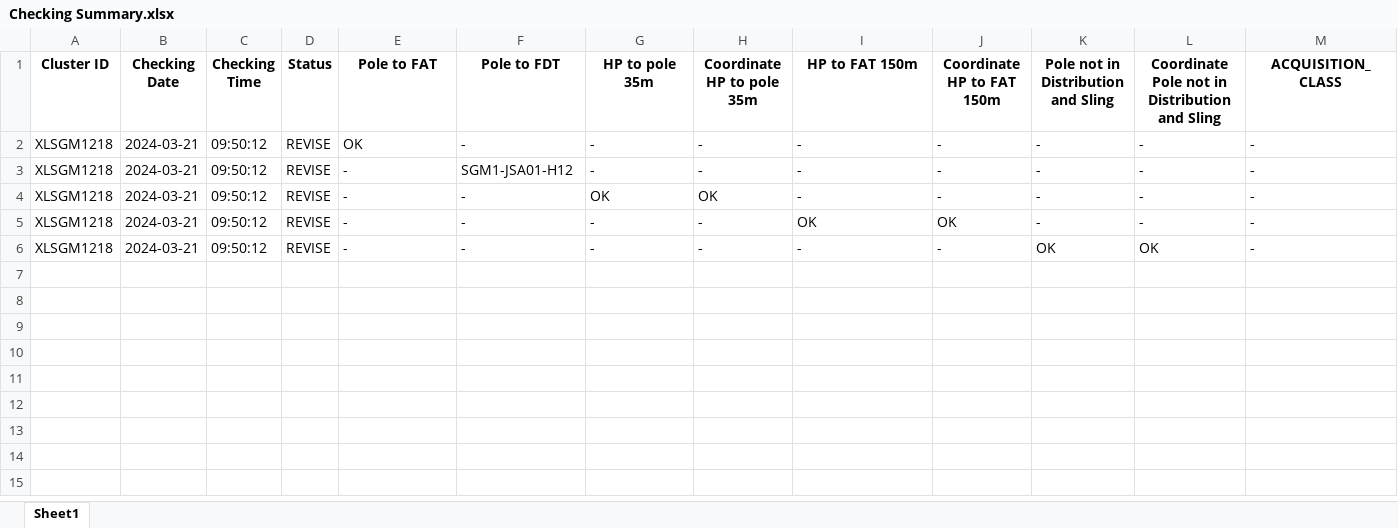
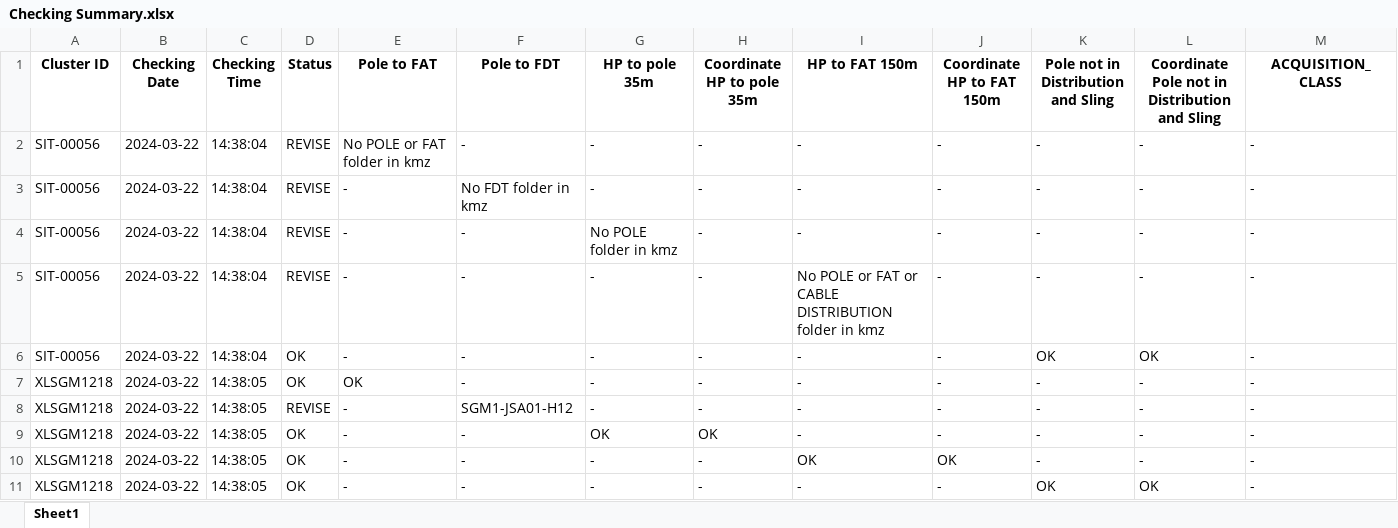
Before and after one commit to rianraff/force, an Excel workbook: Summary/Checking Summary.xlsx, sheet Sheet1, drawn as a sheet; only a part is shown; values as stored, in another font and other column widths than the file's, no borders; addresses are those after the commit; rows hold the shown columns only; the diff names each change by its address in the sheet, - before the commit and + after, or states it on an @@ line.

```diff
--- a/Summary/Checking Summary.xlsx (sheet Sheet1)
+++ b/Summary/Checking Summary.xlsx (sheet Sheet1)
+row 2: SIT-00056 | 2024-03-22 | 14:38:04 | REVISE | No POLE or FAT folder in kmz | - | - | - | - | - | - | - | -
+row 3: SIT-00056 | 2024-03-22 | 14:38:04 | REVISE | - | No FDT folder in kmz | - | - | - | - | - | - | -
+row 4: SIT-00056 | 2024-03-22 | 14:38:04 | REVISE | - | - | No POLE folder in kmz | - | - | - | - | - | -
+row 5: SIT-00056 | 2024-03-22 | 14:38:04 | REVISE | - | - | - | - | No POLE or FAT or CABLE DISTRIBUTION folder in kmz | - | - | - | -
+row 6: SIT-00056 | 2024-03-22 | 14:38:04 | OK | - | - | - | - | - | - | OK | OK | -
-B7:B11 (Checking Date): 2024-03-21
+B7:B11 (Checking Date): 2024-03-22
-C7:C11 (Checking Time): 09:50:12
+C7:C11 (Checking Time): 14:38:05
-D7 (Status): REVISE
+D7 (Status): OK
-D9:D11 (Status): REVISE
+D9:D11 (Status): OK
```
Also changed, not shown: 2 other files.
